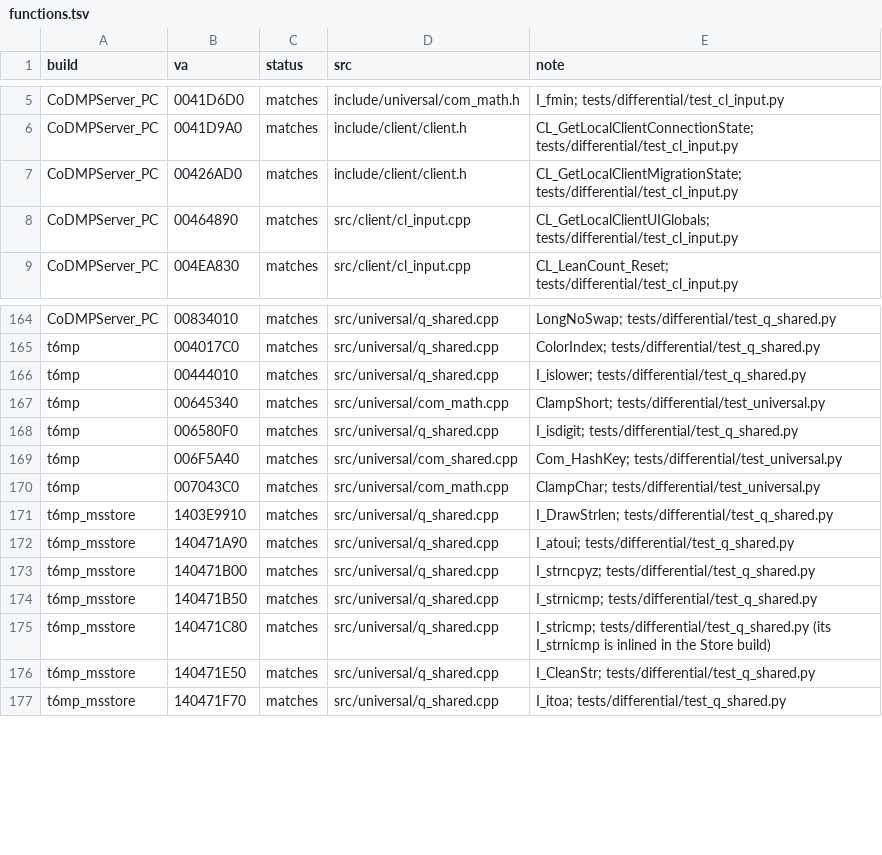
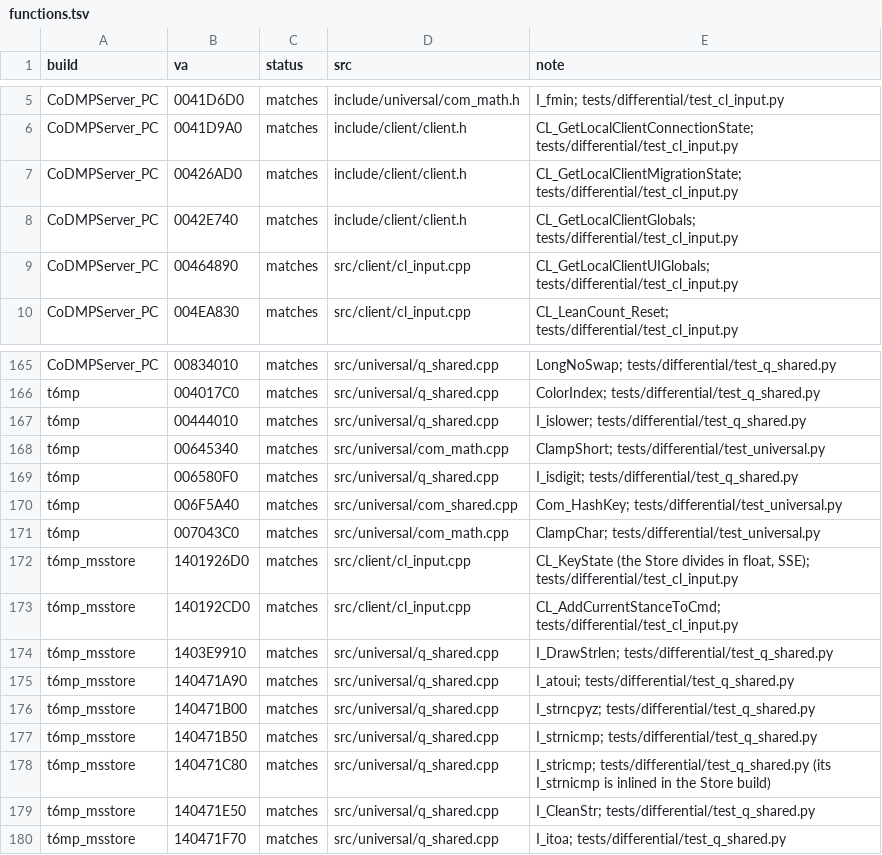
Before and after one commit to lizardpeter/black-ops-2-decomp, a TSV file: records/functions.tsv, drawn as a sheet; only a part is shown, gaps mark what is left out.

```diff
--- a/records/functions.tsv
+++ b/records/functions.tsv
@@ -7,2 +7,3 @@ CoDMPServer_PC	0041D9A0	matches	include/client/client.h	CL_GetLocalClientConnect
 CoDMPServer_PC	00426AD0	matches	include/client/client.h	CL_GetLocalClientMigrationState; tests/differential/test_cl_input.py
+CoDMPServer_PC	0042E740	matches	include/client/client.h	CL_GetLocalClientGlobals; tests/differential/test_cl_input.py
 CoDMPServer_PC	00464890	matches	src/client/cl_input.cpp	CL_GetLocalClientUIGlobals; tests/differential/test_cl_input.py
@@ -170,2 +171,4 @@ t6mp	006F5A40	matches	src/universal/com_shared.cpp	Com_HashKey; tests/differenti
 t6mp	007043C0	matches	src/universal/com_math.cpp	ClampChar; tests/differential/test_universal.py
+t6mp_msstore	1401926D0	matches	src/client/cl_input.cpp	CL_KeyState (the Store divides in float, SSE); tests/differential/test_cl_input.py
+t6mp_msstore	140192CD0	matches	src/client/cl_input.cpp	CL_AddCurrentStanceToCmd; tests/differential/test_cl_input.py
 t6mp_msstore	1403E9910	matches	src/universal/q_shared.cpp	I_DrawStrlen; tests/differential/test_q_shared.py
```
Also changed, not shown: records/names.tsv, 7 other files.
